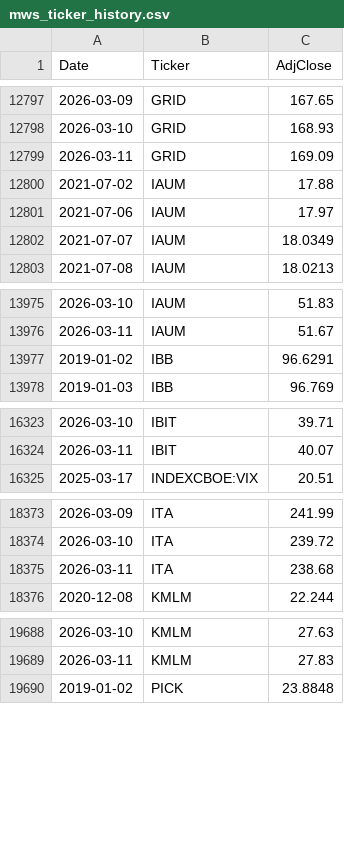
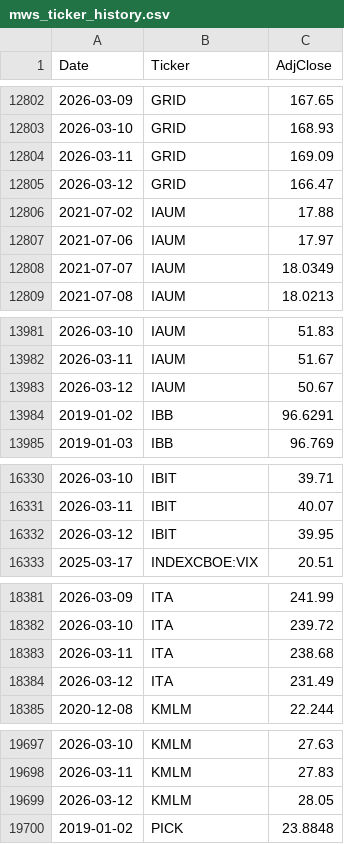
Before and after one commit to ziggermeister/project-mws-public, a CSV file: mws_ticker_history.csv, drawn as a sheet; only a part is shown, gaps mark what is left out; the diff covers the shown part only.

```diff
--- a/mws_ticker_history.csv
+++ b/mws_ticker_history.csv
@@ -12799,2 +12804,3 @@ Date,Ticker,AdjClose
 2026-03-11,GRID,169.09
+2026-03-12,GRID,166.47
 2021-07-02,IAUM,17.88
@@ -13976,2 +13982,3 @@ Date,Ticker,AdjClose
 2026-03-11,IAUM,51.67
+2026-03-12,IAUM,50.67
 2019-01-02,IBB,96.6291
@@ -16324,2 +16331,3 @@ Date,Ticker,AdjClose
 2026-03-11,IBIT,40.07
+2026-03-12,IBIT,39.95
 2025-03-17,INDEXCBOE:VIX,20.51
@@ -18375,2 +18383,3 @@ Date,Ticker,AdjClose
 2026-03-11,ITA,238.68
+2026-03-12,ITA,231.49
 2020-12-08,KMLM,22.244
@@ -19689,2 +19698,3 @@ Date,Ticker,AdjClose
 2026-03-11,KMLM,27.83
+2026-03-12,KMLM,28.05
 2019-01-02,PICK,23.8848
```
Also changed, not shown: 13 added rows elsewhere in this file, 1 other file.
